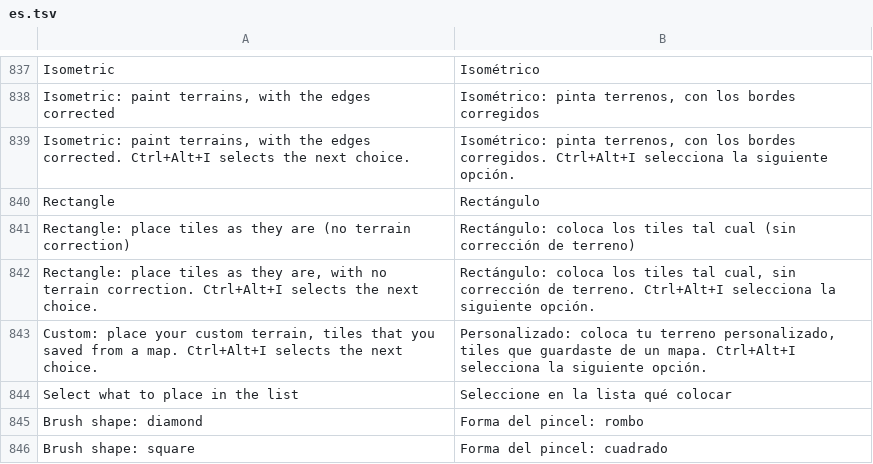
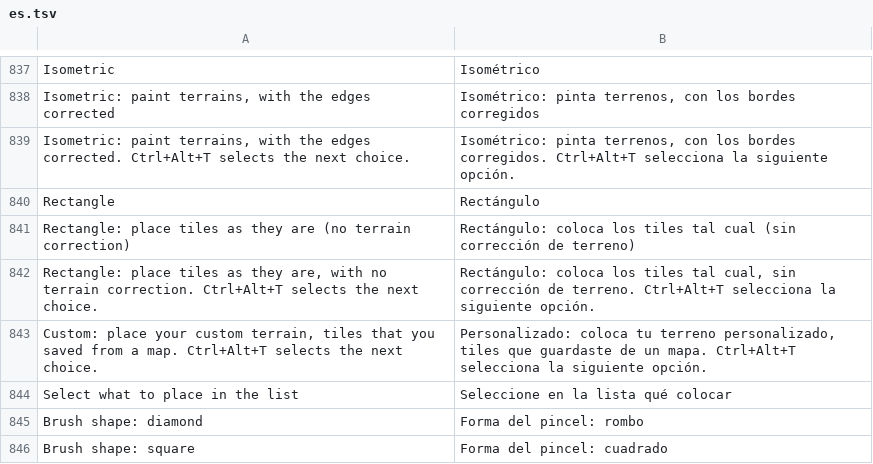
Before and after one commit to stardraft-editor/stardraft, a TSV file: apps/editor/res/lang/es.tsv, drawn as a sheet; only a part is shown, gaps mark what is left out.

Commit message:
Terrain mode: the key for Isometric, Rectangle and Custom in turn is Ctrl+Alt+T, and it works in Terrain mode only (in other modes it does nothing)

```diff
--- a/apps/editor/res/lang/es.tsv
+++ b/apps/editor/res/lang/es.tsv
@@ -838,7 +838,7 @@ Isometric	Isométrico
 Isometric: paint terrains, with the edges corrected	Isométrico: pinta terrenos, con los bordes corregidos
-Isometric: paint terrains, with the edges corrected. Ctrl+Alt+I selects the next choice.	Isométrico: pinta terrenos, con los bordes corregidos. Ctrl+Alt+I selecciona la siguiente opción.
+Isometric: paint terrains, with the edges corrected. Ctrl+Alt+T selects the next choice.	Isométrico: pinta terrenos, con los bordes corregidos. Ctrl+Alt+T selecciona la siguiente opción.
 Rectangle	Rectángulo
 Rectangle: place tiles as they are (no terrain correction)	Rectángulo: coloca los tiles tal cual (sin corrección de terreno)
-Rectangle: place tiles as they are, with no terrain correction. Ctrl+Alt+I selects the next choice.	Rectángulo: coloca los tiles tal cual, sin corrección de terreno. Ctrl+Alt+I selecciona la siguiente opción.
-Custom: place your custom terrain, tiles that you saved from a map. Ctrl+Alt+I selects the next choice.	Personalizado: coloca tu terreno personalizado, tiles que guardaste de un mapa. Ctrl+Alt+I selecciona la siguiente opción.
+Rectangle: place tiles as they are, with no terrain correction. Ctrl+Alt+T selects the next choice.	Rectángulo: coloca los tiles tal cual, sin corrección de terreno. Ctrl+Alt+T selecciona la siguiente opción.
+Custom: place your custom terrain, tiles that you saved from a map. Ctrl+Alt+T selects the next choice.	Personalizado: coloca tu terreno personalizado, tiles que guardaste de un mapa. Ctrl+Alt+T selecciona la siguiente opción.
 Select what to place in the list	Seleccione en la lista qué colocar
```
Also changed, not shown: apps/editor/res/lang/ko.tsv, apps/editor/res/lang/ru.tsv, 11 other files.
